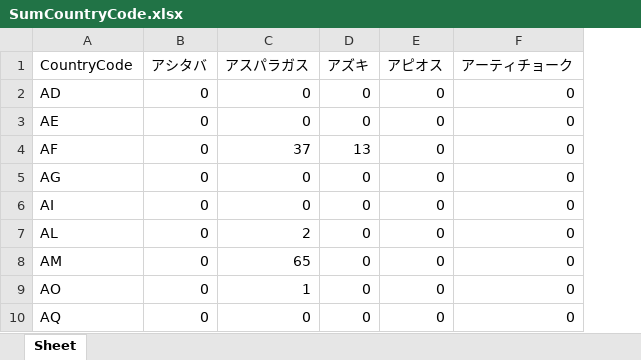
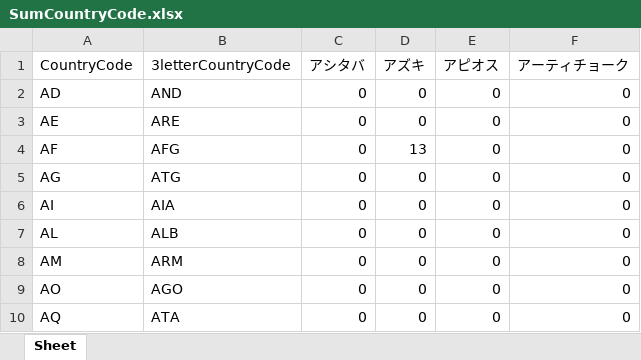
Before and after one commit to wagtail37/plant-heatmap-maker, an Excel workbook: SumCountryCode.xlsx, sheet Sheet, drawn as a sheet; only a part is shown; values as stored, in another font and other column widths than the file's, no borders; removed rows and columns are numbered as before the commit, all else as after; the diff names each change by its address in the sheet, - before the commit and + after, or states it on an @@ line.

```diff
--- a/SumCountryCode.xlsx (sheet Sheet)
+++ b/SumCountryCode.xlsx (sheet Sheet)
+column B (3letterCountryCode), rows 2-10: AND | ARE | AFG | ATG | AIA | ALB | ARM | AGO | ATA
-column C (アスパラガス), rows 2-10: 0 | 0 | 37 | 0 | 0 | 2 | 65 | 1 | 0
```
Also changed, not shown: 10 other files.
